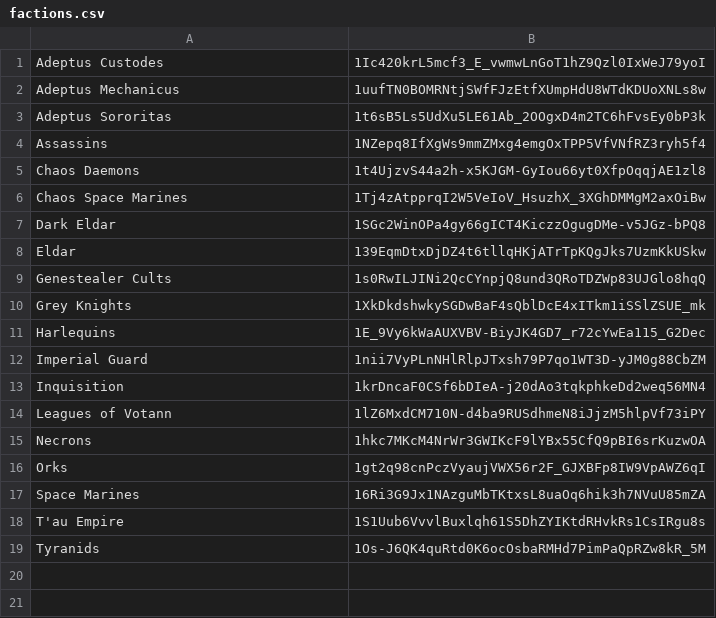
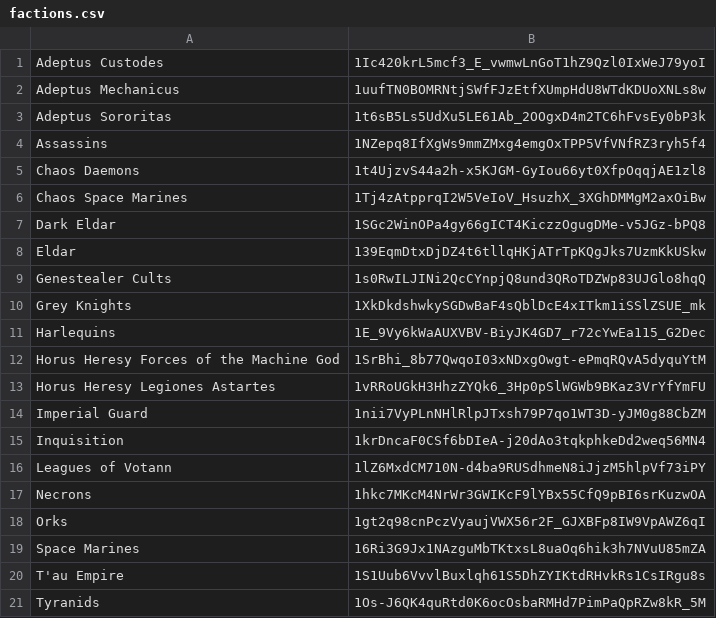
Before and after one commit to Rigzar/custom40k-builder, a CSV file: UnwiseGetData/factions.csv, drawn as a sheet.

Commit message:
added Horus Heresy supplements

```diff
--- a/UnwiseGetData/factions.csv
+++ b/UnwiseGetData/factions.csv
@@ -11,2 +11,4 @@ Grey Knights, 1XkDkdshwkySGDwBaF4sQblDcE4xITkm1iSSlZSUE_mk
 Harlequins, 1E_9Vy6kWaAUXVBV-BiyJK4GD7_r72cYwEa115_G2Dec
+Horus Heresy Forces of the Machine God, 1SrBhi_8b77QwqoI03xNDxgOwgt-ePmqRQvA5dyquYtM
+Horus Heresy Legiones Astartes, 1vRRoUGkH3HhzZYQk6_3Hp0pSlWGWb9BKaz3VrYfYmFU
 Imperial Guard, 1nii7VyPLnNHlRlpJTxsh79P7qo1WT3D-yJM0g88CbZM
```
Also changed, not shown: 37 other files.
